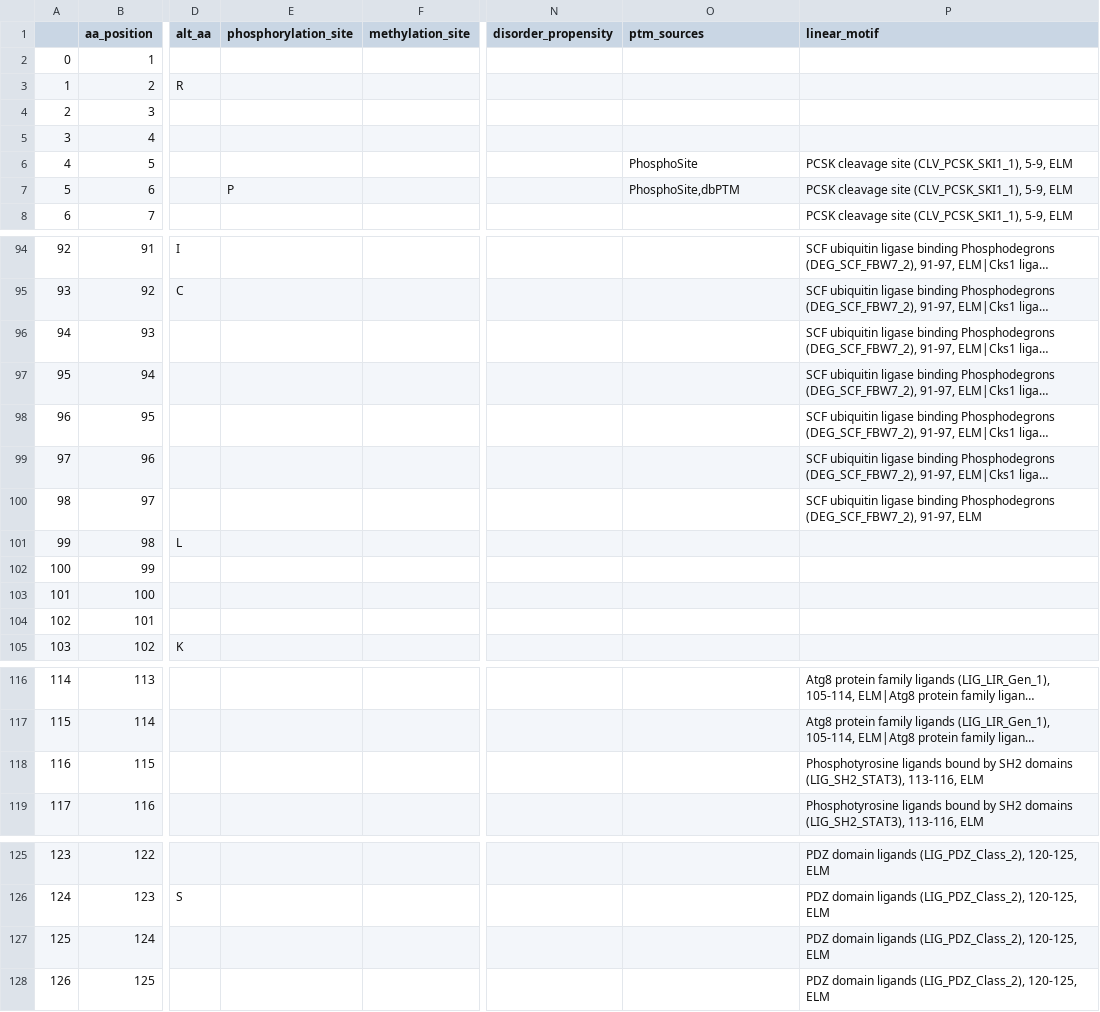
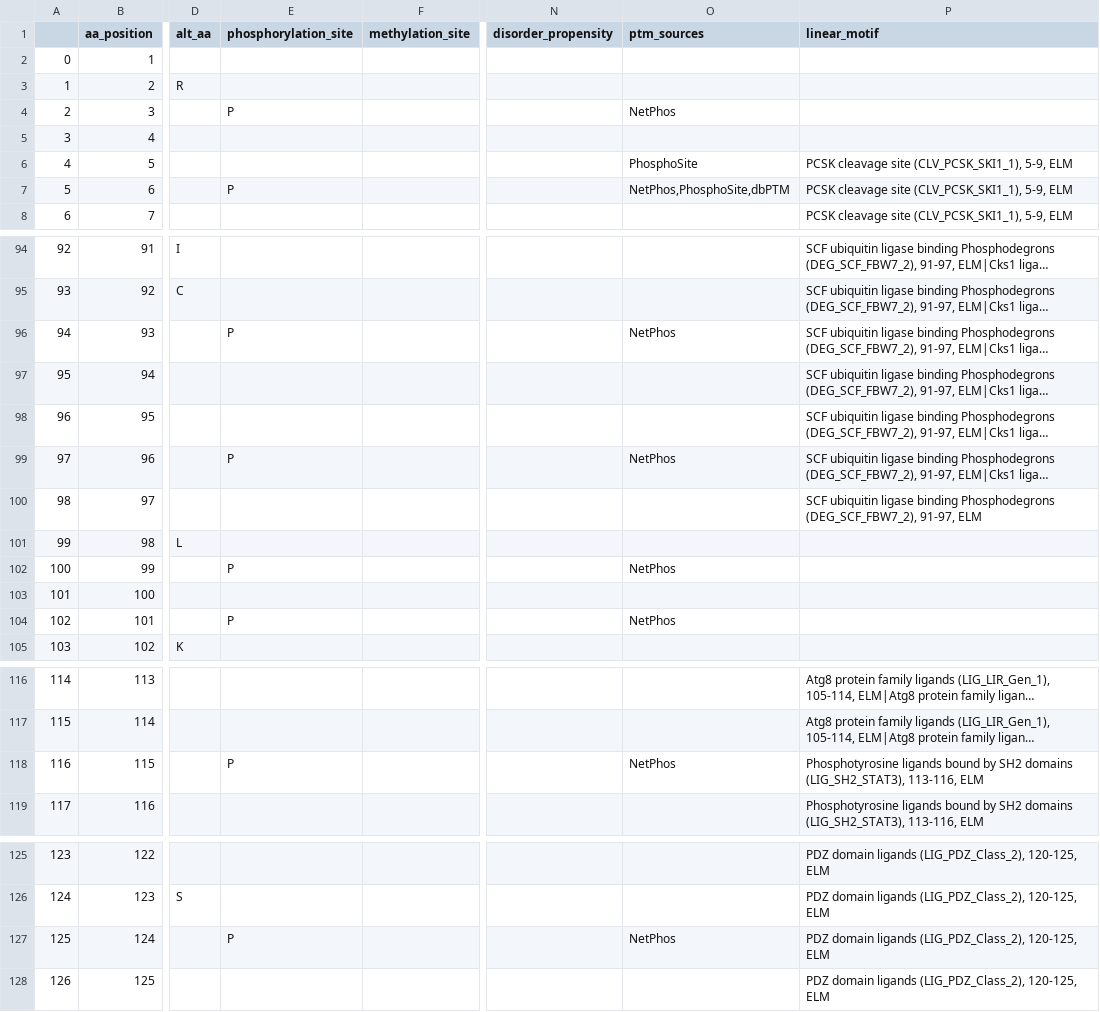
Before and after one commit to ELELAB/cancermuts, a CSV file: docs/metatable.csv, drawn as a sheet; only a part is shown, gaps mark what is left out; long unchanged cells end in …; the diff covers the shown part only; the diff names each change by its address in the sheet, - before the commit and + after, or states it on an @@ line.

```diff
--- a/docs/metatable.csv
+++ b/docs/metatable.csv
-E4 (phosphorylation_site): (empty)
+E4 (phosphorylation_site): P
-O4 (ptm_sources): (empty)
+O4 (ptm_sources): NetPhos
-O7 (ptm_sources): PhosphoSite,dbPTM
+O7 (ptm_sources): NetPhos,PhosphoSite,dbPTM
-E96 (phosphorylation_site): (empty)
+E96 (phosphorylation_site): P
-O96 (ptm_sources): (empty)
+O96 (ptm_sources): NetPhos
-E99 (phosphorylation_site): (empty)
+E99 (phosphorylation_site): P
-O99 (ptm_sources): (empty)
+O99 (ptm_sources): NetPhos
-E102 (phosphorylation_site): (empty)
+E102 (phosphorylation_site): P
-O102 (ptm_sources): (empty)
+O102 (ptm_sources): NetPhos
-E104 (phosphorylation_site): (empty)
+E104 (phosphorylation_site): P
-O104 (ptm_sources): (empty)
+O104 (ptm_sources): NetPhos
-E118 (phosphorylation_site): (empty)
+E118 (phosphorylation_site): P
-O118 (ptm_sources): (empty)
+O118 (ptm_sources): NetPhos
-E127 (phosphorylation_site): (empty)
+E127 (phosphorylation_site): P
-O127 (ptm_sources): (empty)
+O127 (ptm_sources): NetPhos
```
Also changed, not shown: 1 edited cell elsewhere in this file, docs/metatable_non_canonical.csv, docs/metatable_pancancer.csv, 5 other files.
